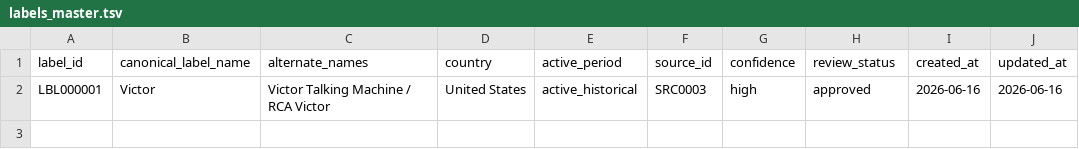
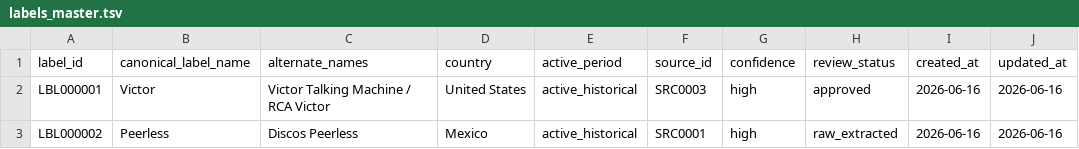
Before and after one commit to remospeed45-cpu/MUSIC_RELATIONSHIPS_DB, a TSV file: authority/labels/labels_master.tsv, drawn as a sheet; the diff names each change by its address in the sheet, - before the commit and + after, or states it on an @@ line.

Commit message:
Promote UNIT-0018 Peerless recording label relationships

```diff
--- a/authority/labels/labels_master.tsv
+++ b/authority/labels/labels_master.tsv
+row 3: LBL000002 | Peerless | Discos Peerless | Mexico | active_historical | SRC0001 | high | raw_extracted | 2026-06-16 | 2026-06-16
```
Also changed, not shown: 1 other file.
